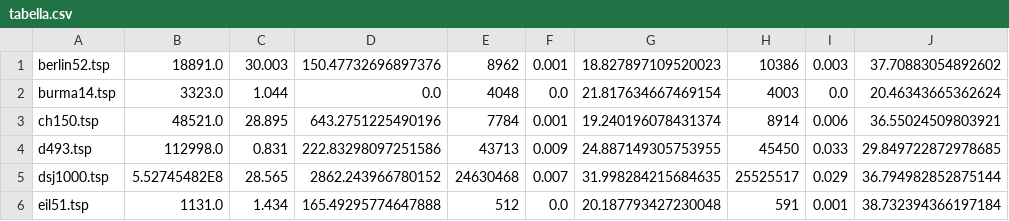
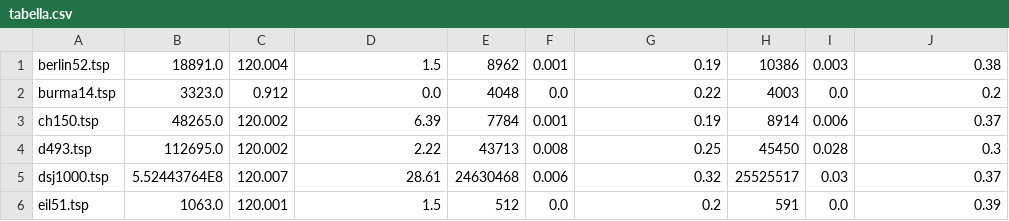
Before and after one commit to francescomagarotto/Algoritmi-Avanzati, a CSV file: Consegna 2/heldkarpHW/tabella.csv, drawn as a sheet; only a part is shown; the diff covers the shown part only.

```diff
--- a/Consegna 2/heldkarpHW/tabella.csv
+++ b/Consegna 2/heldkarpHW/tabella.csv
@@ -1,6 +1,6 @@
-berlin52.tsp,18891.0,30.003,150.47732696897376,8962,0.001,18.827897109520023,10386,0.003,37.70883054892602
-burma14.tsp,3323.0,1.044,0.0,4048,0.0,21.817634667469154,4003,0.0,20.46343665362624
-ch150.tsp,48521.0,28.895,643.2751225490196,7784,0.001,19.240196078431374,8914,0.006,36.55024509803921
-d493.tsp,112998.0,0.831,222.83298097251586,43713,0.009,24.887149305753955,45450,0.033,29.849722872978685
-dsj1000.tsp,5.52745482E8,28.565,2862.243966780152,24630468,0.007,31.998284215684635,25525517,0.029,36.794982852875144
-eil51.tsp,1131.0,1.434,165.49295774647888,512,0.0,20.187793427230048,591,0.001,38.732394366197184
+berlin52.tsp,18891.0,120.004,1.5,8962,0.001,0.19,10386,0.003,0.38
+burma14.tsp,3323.0,0.912,0.0,4048,0.0,0.22,4003,0.0,0.2
+ch150.tsp,48265.0,120.002,6.39,7784,0.001,0.19,8914,0.006,0.37
+d493.tsp,112695.0,120.002,2.22,43713,0.008,0.25,45450,0.028,0.3
+dsj1000.tsp,5.52443764E8,120.007,28.61,24630468,0.006,0.32,25525517,0.03,0.37
+eil51.tsp,1063.0,120.001,1.5,512,0.0,0.2,591,0.0,0.39
```
Also changed, not shown: 39 edited cells elsewhere in this file, 5 other files.
